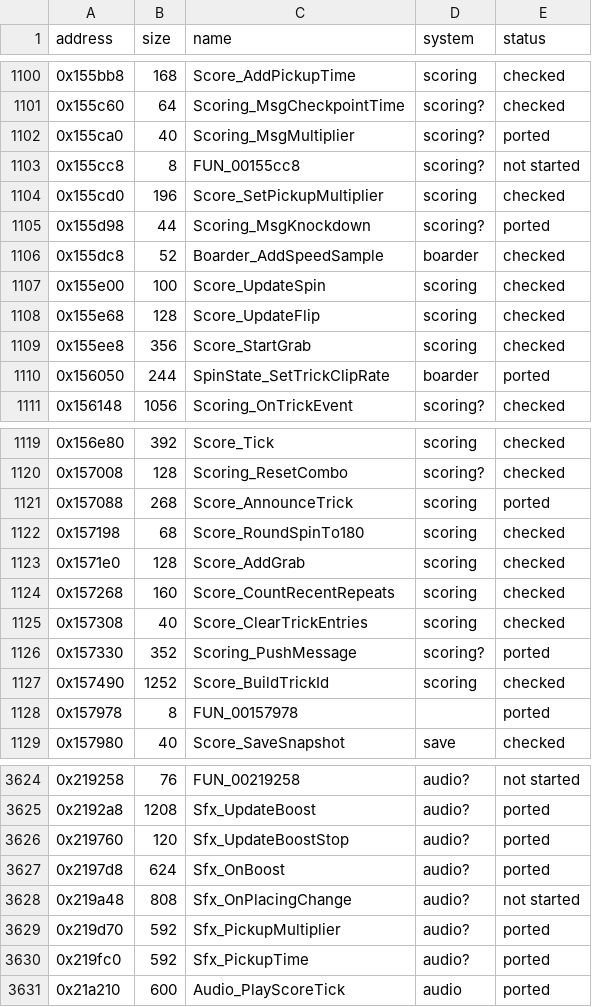
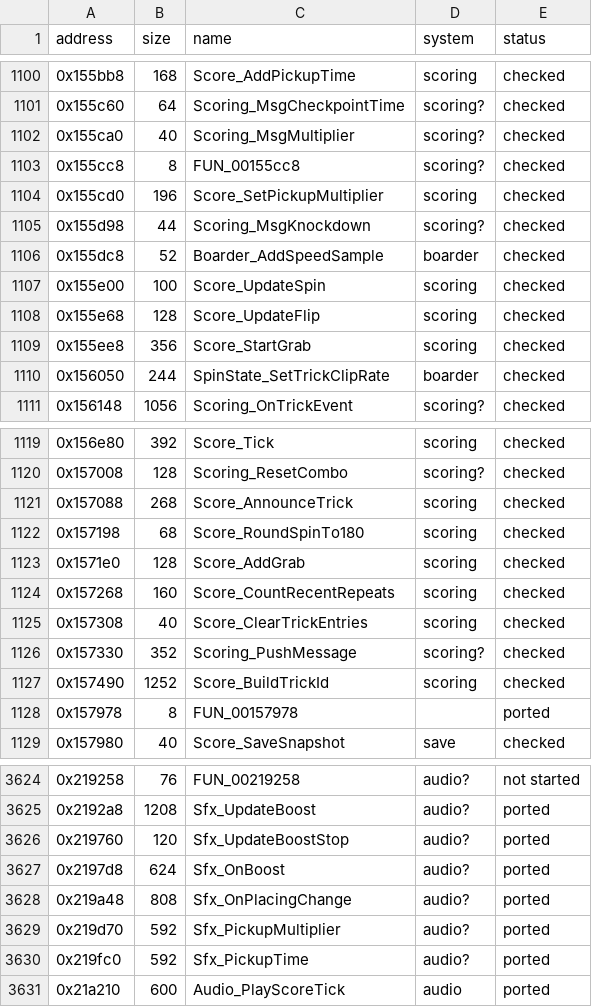
Before and after one commit to ed-slopper/SSX-TRICKY-RUST-REWRITE, a CSV file: tricky-rs/docs/function-index.csv, drawn as a sheet; only a part is shown, gaps mark what is left out.

```diff
--- a/tricky-rs/docs/function-index.csv
+++ b/tricky-rs/docs/function-index.csv
@@ -1101,6 +1101,6 @@ address,size,name,system,status
 0x155c60,64,Scoring_MsgCheckpointTime,scoring?,checked
-0x155ca0,40,Scoring_MsgMultiplier,scoring?,ported
-0x155cc8,8,FUN_00155cc8,scoring?,not started
+0x155ca0,40,Scoring_MsgMultiplier,scoring?,checked
+0x155cc8,8,FUN_00155cc8,scoring?,checked
 0x155cd0,196,Score_SetPickupMultiplier,scoring,checked
-0x155d98,44,Scoring_MsgKnockdown,scoring?,ported
+0x155d98,44,Scoring_MsgKnockdown,scoring?,checked
 0x155dc8,52,Boarder_AddSpeedSample,boarder,checked
@@ -1109,3 +1109,3 @@ address,size,name,system,status
 0x155ee8,356,Score_StartGrab,scoring,checked
-0x156050,244,SpinState_SetTrickClipRate,boarder,ported
+0x156050,244,SpinState_SetTrickClipRate,boarder,checked
 0x156148,1056,Scoring_OnTrickEvent,scoring?,checked
@@ -1120,3 +1120,3 @@ address,size,name,system,status
 0x157008,128,Scoring_ResetCombo,scoring?,checked
-0x157088,268,Score_AnnounceTrick,scoring,ported
+0x157088,268,Score_AnnounceTrick,scoring,checked
 0x157198,68,Score_RoundSpinTo180,scoring,checked
@@ -1125,3 +1125,3 @@ address,size,name,system,status
 0x157308,40,Score_ClearTrickEntries,scoring,checked
-0x157330,352,Scoring_PushMessage,scoring?,ported
+0x157330,352,Scoring_PushMessage,scoring?,checked
 0x157490,1252,Score_BuildTrickId,scoring,checked
@@ -3627,3 +3627,3 @@ address,size,name,system,status
 0x2197d8,624,Sfx_OnBoost,audio?,ported
-0x219a48,808,Sfx_OnPlacingChange,audio?,not started
+0x219a48,808,Sfx_OnPlacingChange,audio?,ported
 0x219d70,592,Sfx_PickupMultiplier,audio?,ported
```
Also changed, not shown: 7 other files.
